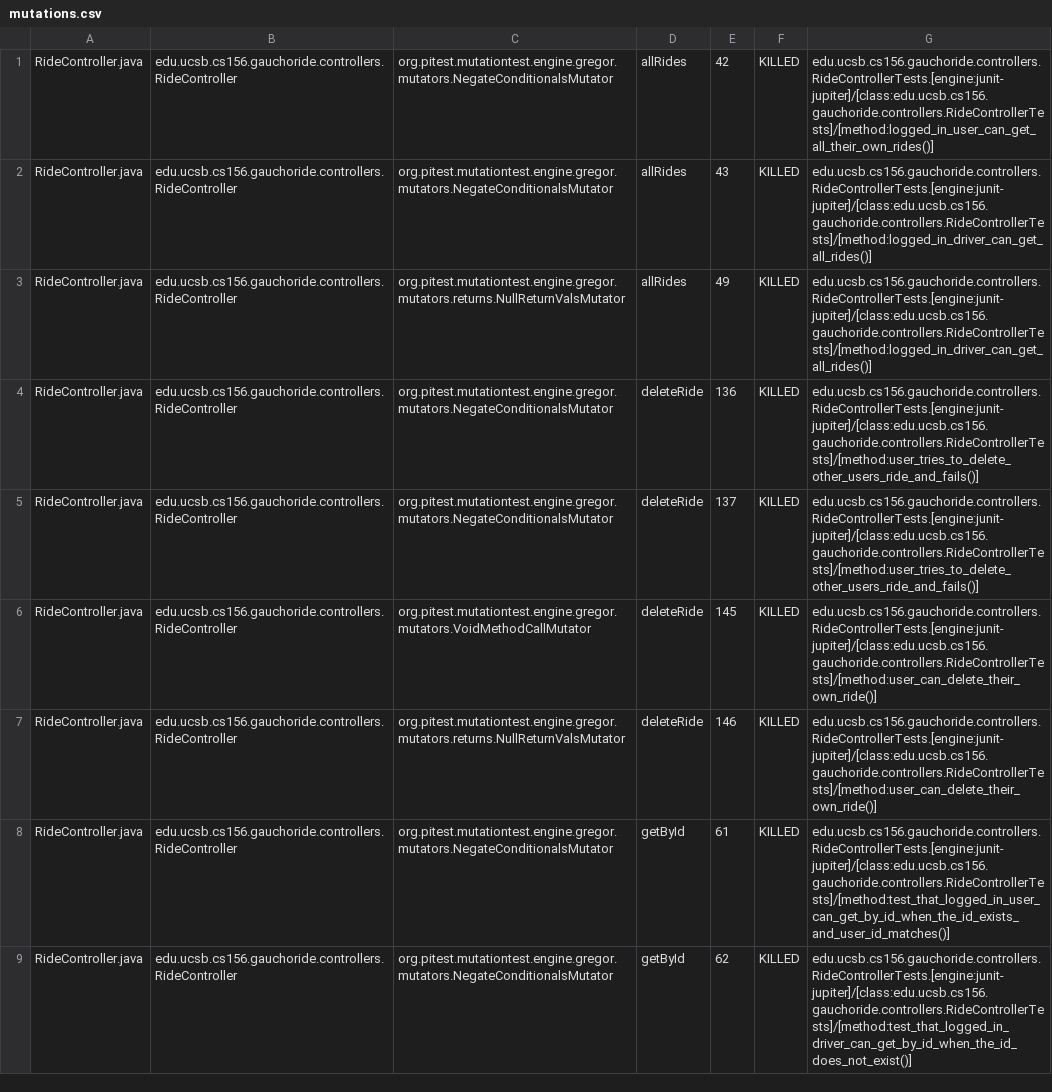
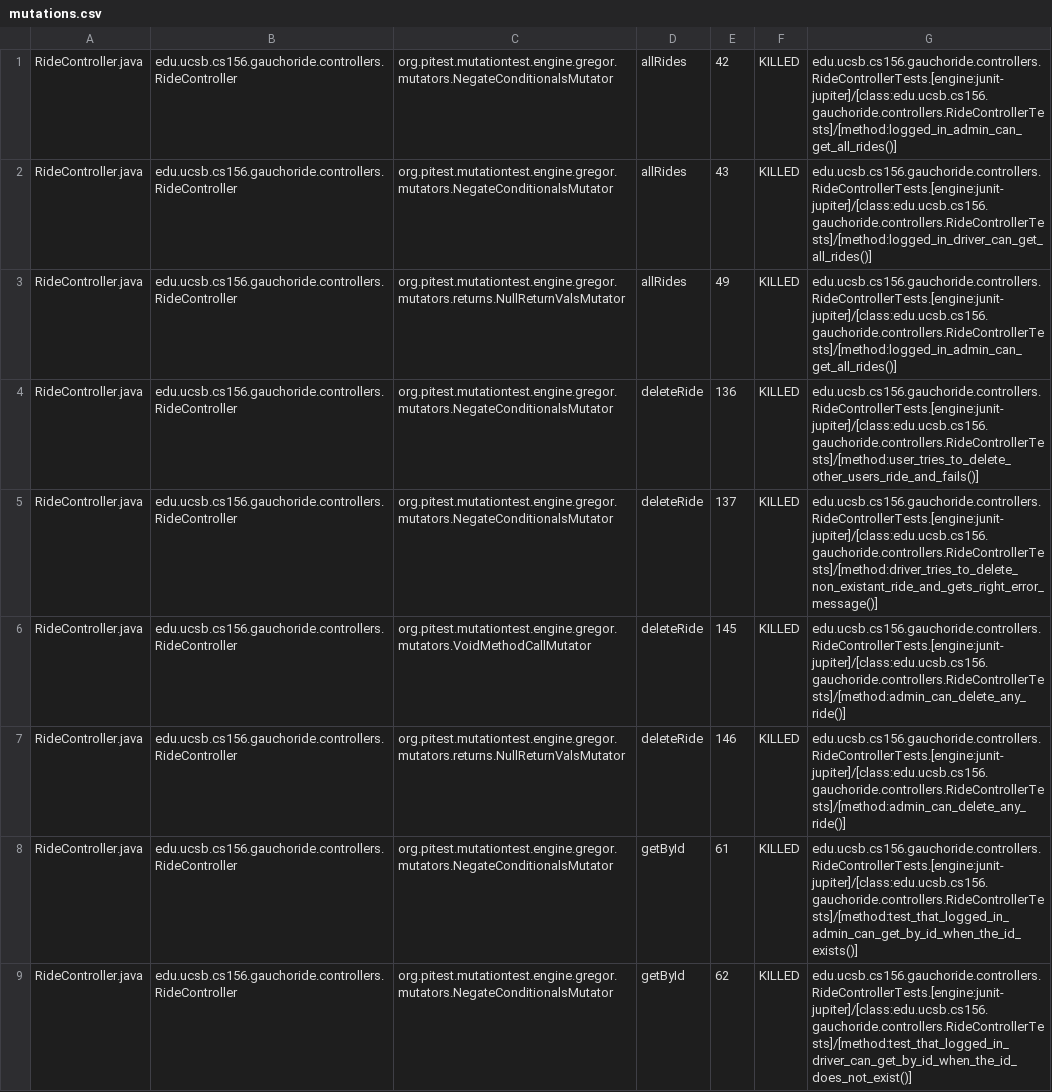
Before and after one commit to ucsb-cs156-m23/proj-gauchoride-m23-9am-2, a CSV file: prs/51/pitest/mutations.csv, drawn as a sheet; only a part is shown; the diff covers the shown part only.

Commit message:
Deploying to gh-pages from @ ucsb-cs156-m23/proj-gauchoride-m23-9am-2@51210fa9495113395b9194a3c805deb7b6479413 🚀

```diff
--- a/prs/51/pitest/mutations.csv
+++ b/prs/51/pitest/mutations.csv
@@ -1,9 +1,9 @@
-RideController.java,edu.ucsb.cs156.gauchoride.controllers.RideController,org.pitest.mutationtest.engine.gregor.mutators.NegateConditionalsMutator,allRides,42,KILLED,edu.ucsb.cs156.gauchoride.controllers.RideControllerTests.[engine:junit-jupiter]/[class:edu.ucsb.cs156.gauchoride.controllers.RideControllerTests]/[method:logged_in_user_can_get_all_their_own_rides()]
+RideController.java,edu.ucsb.cs156.gauchoride.controllers.RideController,org.pitest.mutationtest.engine.gregor.mutators.NegateConditionalsMutator,allRides,42,KILLED,edu.ucsb.cs156.gauchoride.controllers.RideControllerTests.[engine:junit-jupiter]/[class:edu.ucsb.cs156.gauchoride.controllers.RideControllerTests]/[method:logged_in_admin_can_get_all_rides()]
 RideController.java,edu.ucsb.cs156.gauchoride.controllers.RideController,org.pitest.mutationtest.engine.gregor.mutators.NegateConditionalsMutator,allRides,43,KILLED,edu.ucsb.cs156.gauchoride.controllers.RideControllerTests.[engine:junit-jupiter]/[class:edu.ucsb.cs156.gauchoride.controllers.RideControllerTests]/[method:logged_in_driver_can_get_all_rides()]
-RideController.java,edu.ucsb.cs156.gauchoride.controllers.RideController,org.pitest.mutationtest.engine.gregor.mutators.returns.NullReturnValsMutator,allRides,49,KILLED,edu.ucsb.cs156.gauchoride.controllers.RideControllerTests.[engine:junit-jupiter]/[class:edu.ucsb.cs156.gauchoride.controllers.RideControllerTests]/[method:logged_in_driver_can_get_all_rides()]
+RideController.java,edu.ucsb.cs156.gauchoride.controllers.RideController,org.pitest.mutationtest.engine.gregor.mutators.returns.NullReturnValsMutator,allRides,49,KILLED,edu.ucsb.cs156.gauchoride.controllers.RideControllerTests.[engine:junit-jupiter]/[class:edu.ucsb.cs156.gauchoride.controllers.RideControllerTests]/[method:logged_in_admin_can_get_all_rides()]
 RideController.java,edu.ucsb.cs156.gauchoride.controllers.RideController,org.pitest.mutationtest.engine.gregor.mutators.NegateConditionalsMutator,deleteRide,136,KILLED,edu.ucsb.cs156.gauchoride.controllers.RideControllerTests.[engine:junit-jupiter]/[class:edu.ucsb.cs156.gauchoride.controllers.RideControllerTests]/[method:user_tries_to_delete_other_users_ride_and_fails()]
-RideController.java,edu.ucsb.cs156.gauchoride.controllers.RideController,org.pitest.mutationtest.engine.gregor.mutators.NegateConditionalsMutator,deleteRide,137,KILLED,edu.ucsb.cs156.gauchoride.controllers.RideControllerTests.[engine:junit-jupiter]/[class:edu.ucsb.cs156.gauchoride.controllers.RideControllerTests]/[method:user_tries_to_delete_other_users_ride_and_fails()]
-RideController.java,edu.ucsb.cs156.gauchoride.controllers.RideController,org.pitest.mutationtest.engine.gregor.mutators.VoidMethodCallMutator,deleteRide,145,KILLED,edu.ucsb.cs156.gauchoride.controllers.RideControllerTests.[engine:junit-jupiter]/[class:edu.ucsb.cs156.gauchoride.controllers.RideControllerTests]/[method:user_can_delete_their_own_ride()]
-RideController.java,edu.ucsb.cs156.gauchoride.controllers.RideController,org.pitest.mutationtest.engine.gregor.mutators.returns.NullReturnValsMutator,deleteRide,146,KILLED,edu.ucsb.cs156.gauchoride.controllers.RideControllerTests.[engine:junit-jupiter]/[class:edu.ucsb.cs156.gauchoride.controllers.RideControllerTests]/[method:user_can_delete_their_own_ride()]
-RideController.java,edu.ucsb.cs156.gauchoride.controllers.RideController,org.pitest.mutationtest.engine.gregor.mutators.NegateConditionalsMutator,getById,61,KILLED,edu.ucsb.cs156.gauchoride.controllers.RideControllerTests.[engine:junit-jupiter]/[class:edu.ucsb.cs156.gauchoride.controllers.RideControllerTests]/[method:test_that_logged_in_user_can_get_by_id_when_the_id_exists_and_user_id_matches()]
+RideController.java,edu.ucsb.cs156.gauchoride.controllers.RideController,org.pitest.mutationtest.engine.gregor.mutators.NegateConditionalsMutator,deleteRide,137,KILLED,edu.ucsb.cs156.gauchoride.controllers.RideControllerTests.[engine:junit-jupiter]/[class:edu.ucsb.cs156.gauchoride.controllers.RideControllerTests]/[method:driver_tries_to_delete_non_existant_ride_and_gets_right_error_message()]
+RideController.java,edu.ucsb.cs156.gauchoride.controllers.RideController,org.pitest.mutationtest.engine.gregor.mutators.VoidMethodCallMutator,deleteRide,145,KILLED,edu.ucsb.cs156.gauchoride.controllers.RideControllerTests.[engine:junit-jupiter]/[class:edu.ucsb.cs156.gauchoride.controllers.RideControllerTests]/[method:admin_can_delete_any_ride()]
+RideController.java,edu.ucsb.cs156.gauchoride.controllers.RideController,org.pitest.mutationtest.engine.gregor.mutators.returns.NullReturnValsMutator,deleteRide,146,KILLED,edu.ucsb.cs156.gauchoride.controllers.RideControllerTests.[engine:junit-jupiter]/[class:edu.ucsb.cs156.gauchoride.controllers.RideControllerTests]/[method:admin_can_delete_any_ride()]
+RideController.java,edu.ucsb.cs156.gauchoride.controllers.RideController,org.pitest.mutationtest.engine.gregor.mutators.NegateConditionalsMutator,getById,61,KILLED,edu.ucsb.cs156.gauchoride.controllers.RideControllerTests.[engine:junit-jupiter]/[class:edu.ucsb.cs156.gauchoride.controllers.RideControllerTests]/[method:test_that_logged_in_admin_can_get_by_id_when_the_id_exists()]
 RideController.java,edu.ucsb.cs156.gauchoride.controllers.RideController,org.pitest.mutationtest.engine.gregor.mutators.NegateConditionalsMutator,getById,62,KILLED,edu.ucsb.cs156.gauchoride.controllers.RideControllerTests.[engine:junit-jupiter]/[class:edu.ucsb.cs156.gauchoride.controllers.RideControllerTests]/[method:test_that_logged_in_driver_can_get_by_id_when_the_id_does_not_exist()]
```
Also changed, not shown: 19 edited cells elsewhere in this file, 14 other files.
